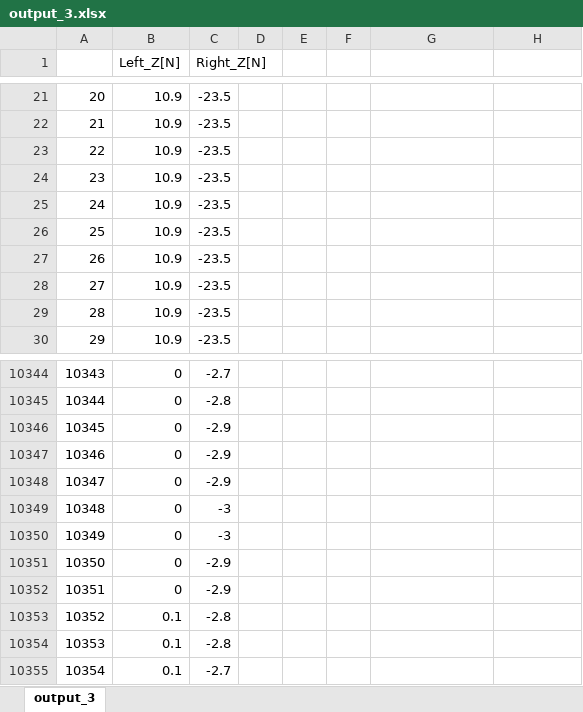
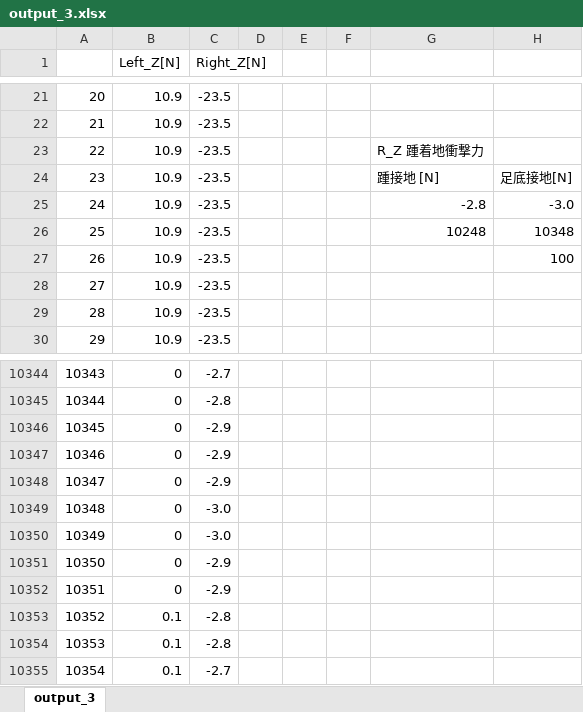
Before and after one commit to Yusuke-Yamasaki-555/force_plate, an Excel workbook: ExpLogs/251124_1800/HeelStrike/output_3.xlsx, sheet output_3, drawn as a sheet; only a part is shown, gaps mark what is left out; values as stored, in another font and other column widths than the file's, no borders; charts and pictures not drawn; the diff names each change by its address in the sheet, - before the commit and + after, or states it on an @@ line.

```diff
--- a/ExpLogs/251124_1800/HeelStrike/output_3.xlsx (sheet output_3)
+++ b/ExpLogs/251124_1800/HeelStrike/output_3.xlsx (sheet output_3)
-G23: (empty)
+G23: R_Z 踵着地衝撃力
-G24: (empty)
+G24: 踵接地 [N]
-H24: (empty)
+H24: 足底接地[N]
-G25: (empty)
+G25: -2.8
-H25: (empty)
+H25: -3.0
-G26: (empty)
+G26: 10248
-H26: (empty)
+H26: 10348
-H27: (empty)
+H27: 100
-C10349:C10350 (Right_Z[N]): -3
+C10349:C10350 (Right_Z[N]): -3.0
```
Also changed, not shown: charts or pictures, ExpLogs/251124_1800/HeelStrike/output_5.xlsx, ExpLogs/251124_1800/HeelStrike/output_6.xlsx, 8 other files.
